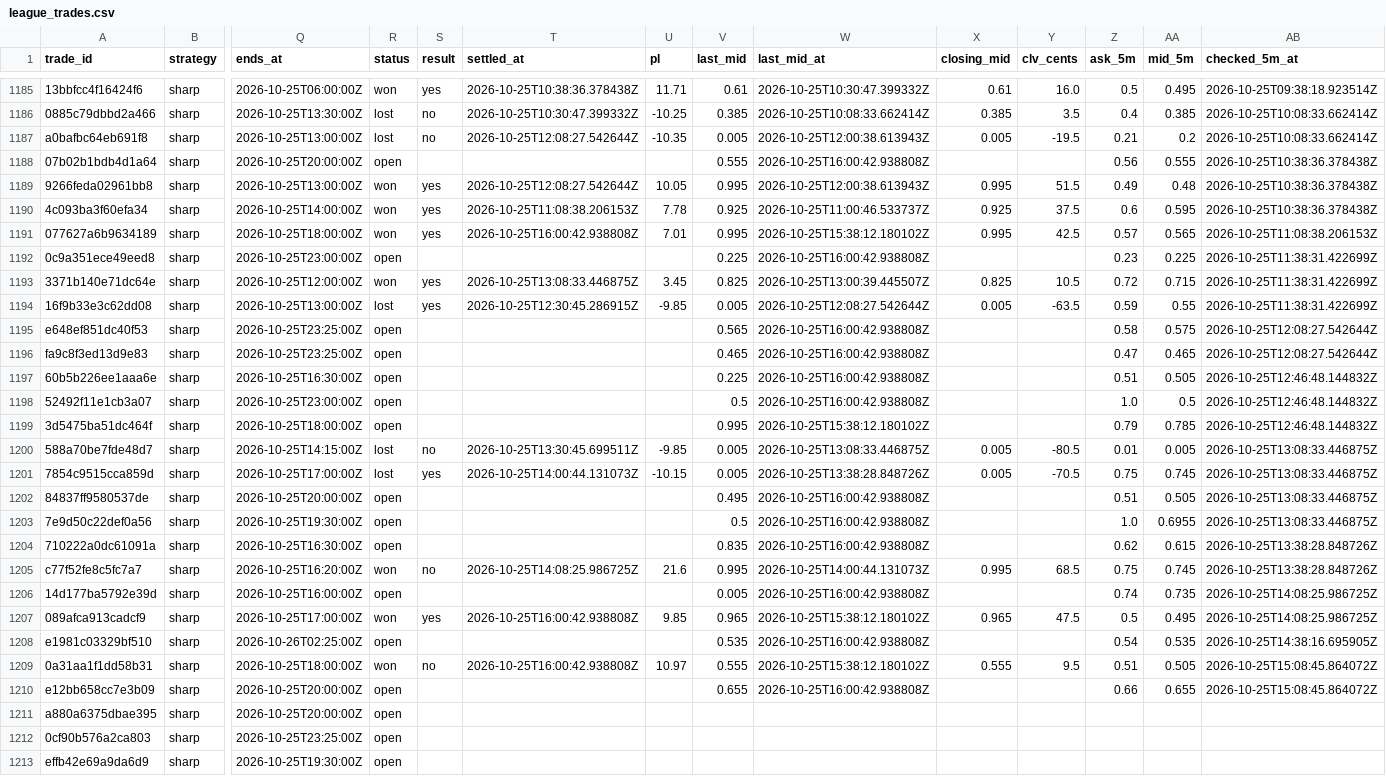
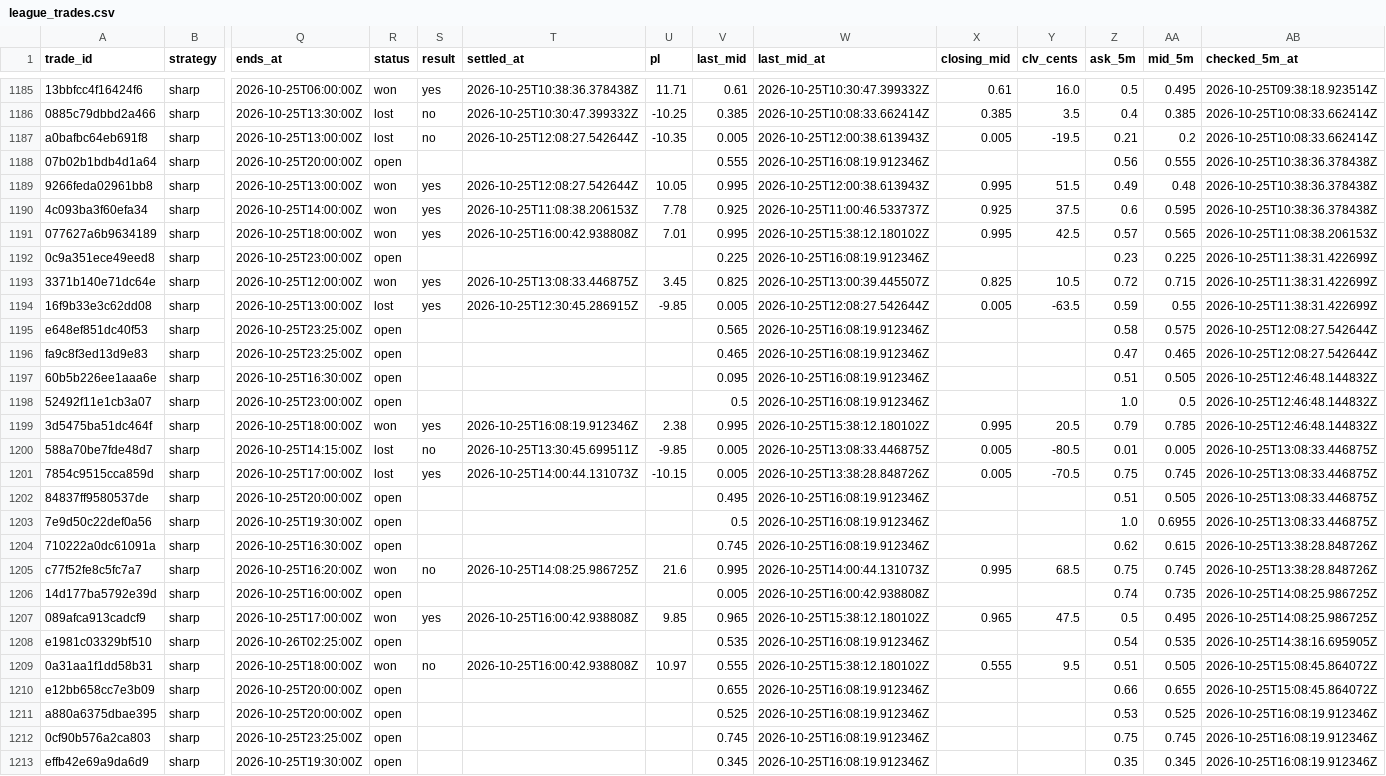
Before and after one commit to colebeasley10-glitch/pm-edge, a CSV file: league_trades.csv, drawn as a sheet; only a part is shown, gaps mark what is left out; the diff covers the shown part only; the diff names each change by its address in the sheet, - before the commit and + after, or states it on an @@ line.

Commit message:
League follow-up [skip ci]

```diff
--- a/league_trades.csv
+++ b/league_trades.csv
-W1188 (last_mid_at): 2026-10-25T16:00:42.938808Z
+W1188 (last_mid_at): 2026-10-25T16:08:19.912346Z
-W1192 (last_mid_at): 2026-10-25T16:00:42.938808Z
+W1192 (last_mid_at): 2026-10-25T16:08:19.912346Z
-W1195:W1198 (last_mid_at): 2026-10-25T16:00:42.938808Z
+W1195:W1198 (last_mid_at): 2026-10-25T16:08:19.912346Z
-V1197 (last_mid): 0.225
+V1197 (last_mid): 0.095
-R1199 (status): open
+R1199 (status): won
-S1199 (result): (empty)
+S1199 (result): yes
-T1199 (settled_at): (empty)
+T1199 (settled_at): 2026-10-25T16:08:19.912346Z
-U1199 (pl): (empty)
+U1199 (pl): 2.38
-X1199 (closing_mid): (empty)
+X1199 (closing_mid): 0.995
-Y1199 (clv_cents): (empty)
+Y1199 (clv_cents): 20.5
-W1202:W1204 (last_mid_at): 2026-10-25T16:00:42.938808Z
+W1202:W1204 (last_mid_at): 2026-10-25T16:08:19.912346Z
-V1204 (last_mid): 0.835
+V1204 (last_mid): 0.745
-W1208 (last_mid_at): 2026-10-25T16:00:42.938808Z
+W1208 (last_mid_at): 2026-10-25T16:08:19.912346Z
-W1210 (last_mid_at): 2026-10-25T16:00:42.938808Z
+W1210 (last_mid_at): 2026-10-25T16:08:19.912346Z
-V1211 (last_mid): (empty)
+V1211 (last_mid): 0.525
-W1211:W1213 (last_mid_at): (empty)
+W1211:W1213 (last_mid_at): 2026-10-25T16:08:19.912346Z
-Z1211 (ask_5m): (empty)
+Z1211 (ask_5m): 0.53
-AA1211 (mid_5m): (empty)
+AA1211 (mid_5m): 0.525
-AB1211:AB1213 (checked_5m_at): (empty)
+AB1211:AB1213 (checked_5m_at): 2026-10-25T16:08:19.912346Z
-V1212 (last_mid): (empty)
+V1212 (last_mid): 0.745
-Z1212 (ask_5m): (empty)
+Z1212 (ask_5m): 0.75
-AA1212 (mid_5m): (empty)
+AA1212 (mid_5m): 0.745
-V1213 (last_mid): (empty)
+V1213 (last_mid): 0.345
-Z1213 (ask_5m): (empty)
+Z1213 (ask_5m): 0.35
-AA1213 (mid_5m): (empty)
+AA1213 (mid_5m): 0.345
```
Also changed, not shown: 16 edited cells elsewhere in this file.
